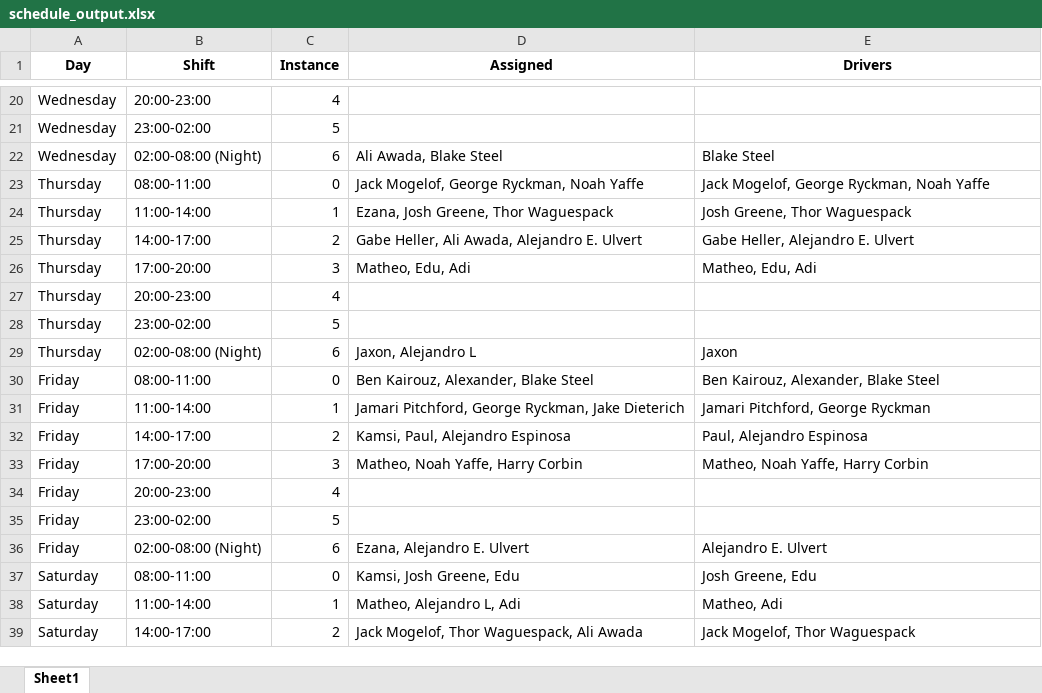
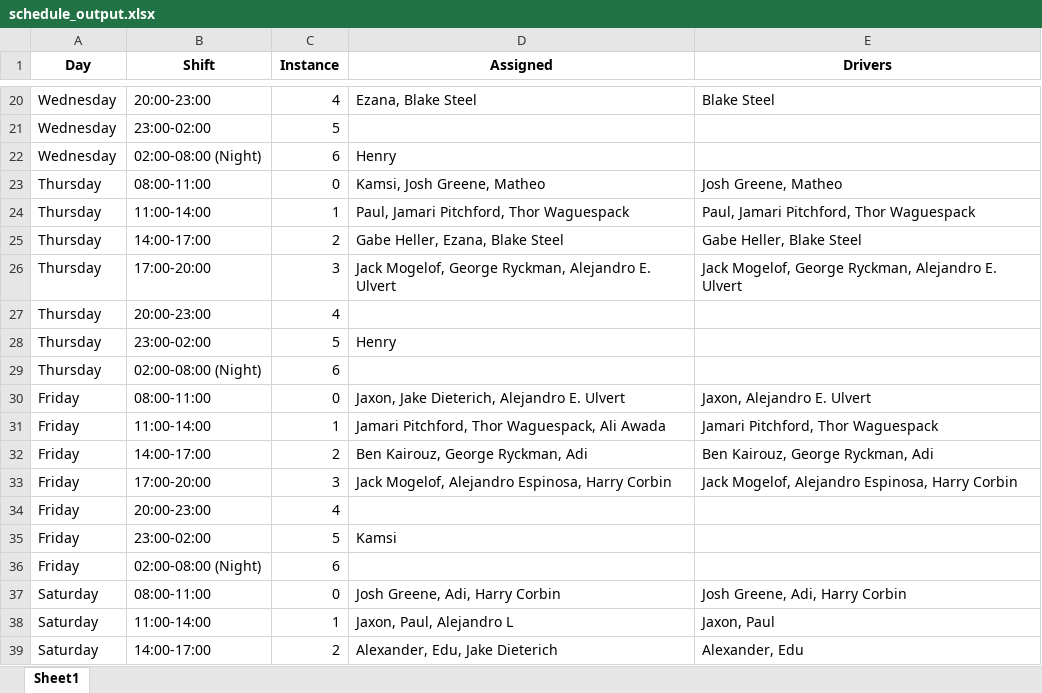
Before and after one commit to xlaesch/ADPScheduler, an Excel workbook: schedule_output.xlsx, sheet Sheet1, drawn as a sheet; only a part is shown, gaps mark what is left out; values as stored, in another font and other column widths than the file's, no borders; the diff covers the shown part only; the diff names each change by its address in the sheet, - before the commit and + after, or states it on an @@ line.

```diff
--- a/schedule_output.xlsx (sheet Sheet1)
+++ b/schedule_output.xlsx (sheet Sheet1)
-D20 (Assigned): (empty)
+D20 (Assigned): Ezana, Blake Steel
-E20 (Drivers): (empty)
+E20 (Drivers): Blake Steel
-D22 (Assigned): Ali Awada, Blake Steel
+D22 (Assigned): Henry
-E22 (Drivers): Blake Steel
+E22 (Drivers): (empty)
-D23 (Assigned): Jack Mogelof, George Ryckman, Noah Yaffe
+D23 (Assigned): Kamsi, Josh Greene, Matheo
-E23 (Drivers): Jack Mogelof, George Ryckman, Noah Yaffe
+E23 (Drivers): Josh Greene, Matheo
-D24 (Assigned): Ezana, Josh Greene, Thor Waguespack
+D24 (Assigned): Paul, Jamari Pitchford, Thor Waguespack
-E24 (Drivers): Josh Greene, Thor Waguespack
+E24 (Drivers): Paul, Jamari Pitchford, Thor Waguespack
-D25 (Assigned): Gabe Heller, Ali Awada, Alejandro E. Ulvert
+D25 (Assigned): Gabe Heller, Ezana, Blake Steel
-E25 (Drivers): Gabe Heller, Alejandro E. Ulvert
+E25 (Drivers): Gabe Heller, Blake Steel
-D26 (Assigned): Matheo, Edu, Adi
+D26 (Assigned): Jack Mogelof, George Ryckman, Alejandro E. Ulvert
-E26 (Drivers): Matheo, Edu, Adi
+E26 (Drivers): Jack Mogelof, George Ryckman, Alejandro E. Ulvert
-D28 (Assigned): (empty)
+D28 (Assigned): Henry
-D29 (Assigned): Jaxon, Alejandro L
+D29 (Assigned): (empty)
-E29 (Drivers): Jaxon
+E29 (Drivers): (empty)
-D30 (Assigned): Ben Kairouz, Alexander, Blake Steel
+D30 (Assigned): Jaxon, Jake Dieterich, Alejandro E. Ulvert
-E30 (Drivers): Ben Kairouz, Alexander, Blake Steel
+E30 (Drivers): Jaxon, Alejandro E. Ulvert
-D31 (Assigned): Jamari Pitchford, George Ryckman, Jake Dieterich
+D31 (Assigned): Jamari Pitchford, Thor Waguespack, Ali Awada
-E31 (Drivers): Jamari Pitchford, George Ryckman
+E31 (Drivers): Jamari Pitchford, Thor Waguespack
-D32 (Assigned): Kamsi, Paul, Alejandro Espinosa
+D32 (Assigned): Ben Kairouz, George Ryckman, Adi
-E32 (Drivers): Paul, Alejandro Espinosa
+E32 (Drivers): Ben Kairouz, George Ryckman, Adi
-D33 (Assigned): Matheo, Noah Yaffe, Harry Corbin
+D33 (Assigned): Jack Mogelof, Alejandro Espinosa, Harry Corbin
-E33 (Drivers): Matheo, Noah Yaffe, Harry Corbin
+E33 (Drivers): Jack Mogelof, Alejandro Espinosa, Harry Corbin
-D35 (Assigned): (empty)
+D35 (Assigned): Kamsi
-D36 (Assigned): Ezana, Alejandro E. Ulvert
+D36 (Assigned): (empty)
-E36 (Drivers): Alejandro E. Ulvert
+E36 (Drivers): (empty)
-D37 (Assigned): Kamsi, Josh Greene, Edu
+D37 (Assigned): Josh Greene, Adi, Harry Corbin
-E37 (Drivers): Josh Greene, Edu
+E37 (Drivers): Josh Greene, Adi, Harry Corbin
-D38 (Assigned): Matheo, Alejandro L, Adi
+D38 (Assigned): Jaxon, Paul, Alejandro L
-E38 (Drivers): Matheo, Adi
+E38 (Drivers): Jaxon, Paul
-D39 (Assigned): Jack Mogelof, Thor Waguespack, Ali Awada
+D39 (Assigned): Alexander, Edu, Jake Dieterich
-E39 (Drivers): Jack Mogelof, Thor Waguespack
+E39 (Drivers): Alexander, Edu
```
Also changed, not shown: 48 edited cells elsewhere in this sheet, 3 other files.
